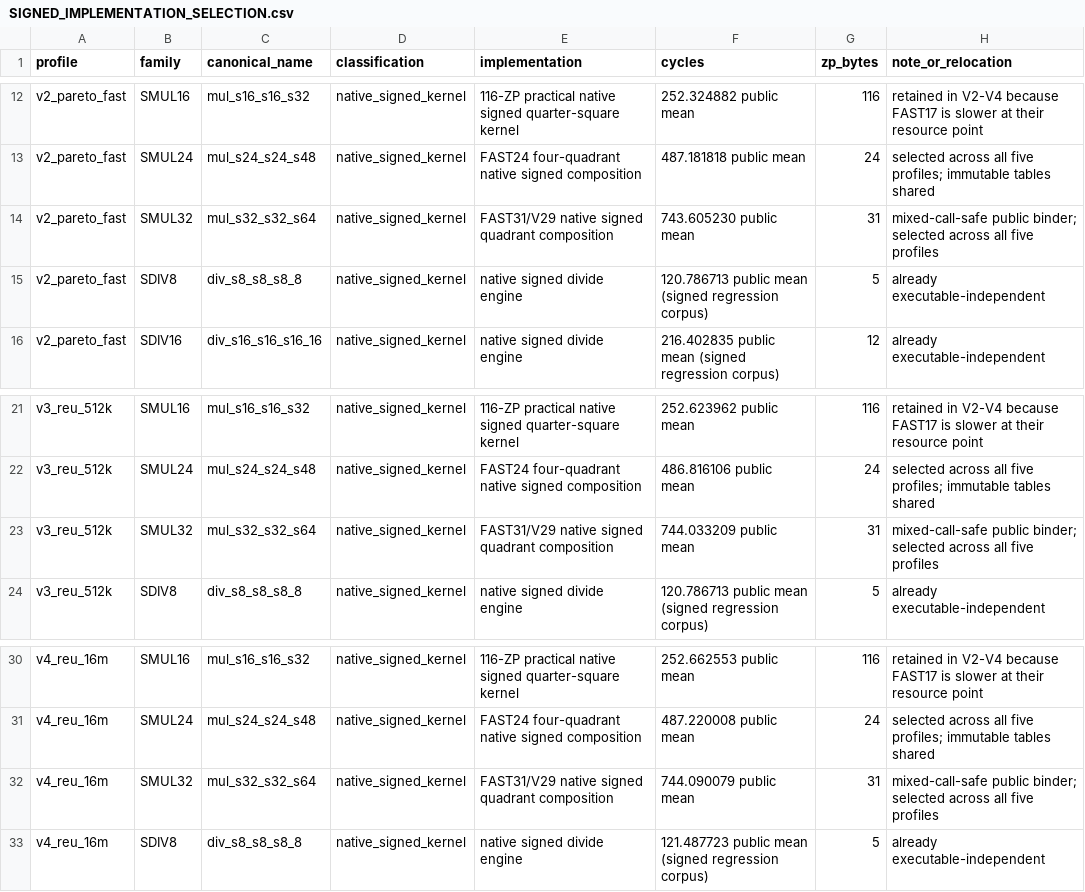
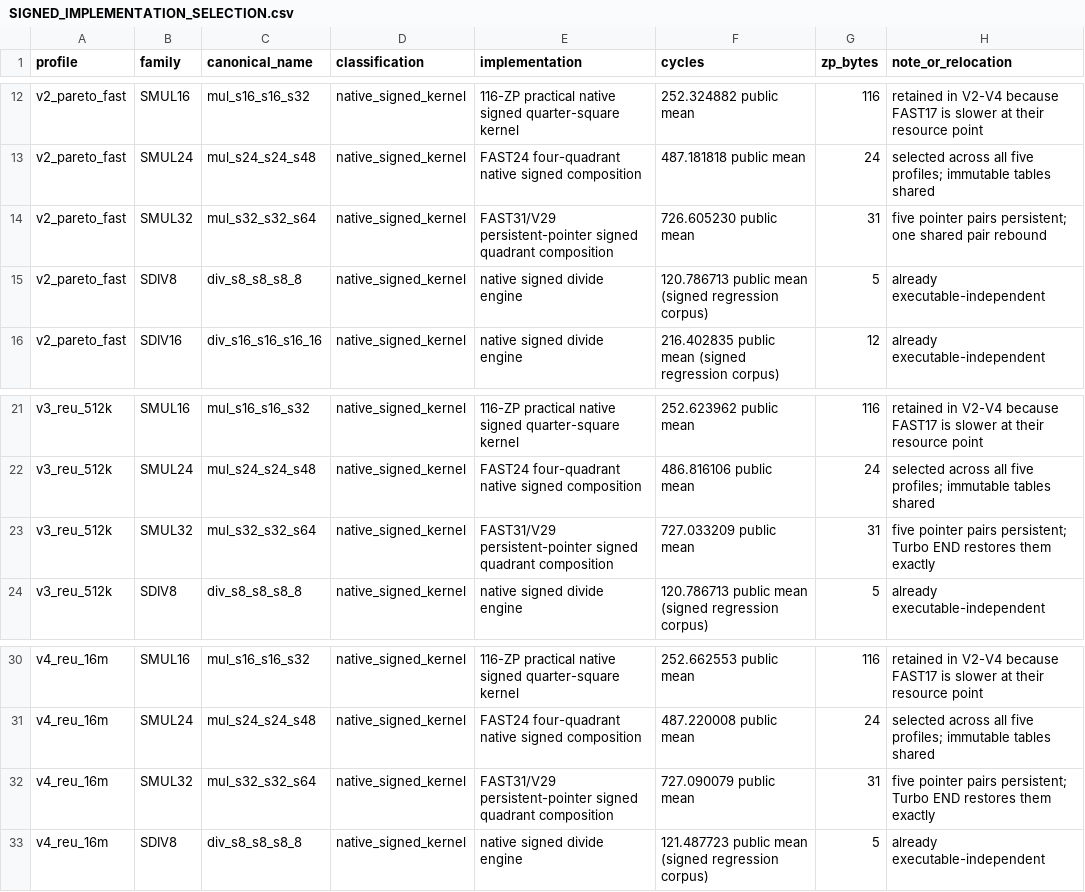
Before and after one commit to floppyrom/C64-Math-Library, a CSV file: docs/SIGNED_IMPLEMENTATION_SELECTION.csv, drawn as a sheet; only a part is shown, gaps mark what is left out.

Commit message:
Update signed implementation selection rows

```diff
--- a/docs/SIGNED_IMPLEMENTATION_SELECTION.csv
+++ b/docs/SIGNED_IMPLEMENTATION_SELECTION.csv
@@ -13,3 +13,3 @@ v2_pareto_fast,SMUL16,mul_s16_s16_s32,native_signed_kernel,116-ZP practical nati
 v2_pareto_fast,SMUL24,mul_s24_s24_s48,native_signed_kernel,FAST24 four-quadrant native signed composition,487.181818 public mean,24,selected across all five profiles; immutable tables shared
-v2_pareto_fast,SMUL32,mul_s32_s32_s64,native_signed_kernel,FAST31/V29 native signed quadrant composition,743.605230 public mean,31,mixed-call-safe public binder; selected across all five profiles
+v2_pareto_fast,SMUL32,mul_s32_s32_s64,native_signed_kernel,FAST31/V29 persistent-pointer signed quadrant composition,726.605230 public mean,31,five pointer pairs persistent; one shared pair rebound
 v2_pareto_fast,SDIV8,div_s8_s8_s8_8,native_signed_kernel,native signed divide engine,120.786713 public mean (signed regression corpus),5,already executable-independent
@@ -22,3 +22,3 @@ v3_reu_512k,SMUL16,mul_s16_s16_s32,native_signed_kernel,116-ZP practical native
 v3_reu_512k,SMUL24,mul_s24_s24_s48,native_signed_kernel,FAST24 four-quadrant native signed composition,486.816106 public mean,24,selected across all five profiles; immutable tables shared
-v3_reu_512k,SMUL32,mul_s32_s32_s64,native_signed_kernel,FAST31/V29 native signed quadrant composition,744.033209 public mean,31,mixed-call-safe public binder; selected across all five profiles
+v3_reu_512k,SMUL32,mul_s32_s32_s64,native_signed_kernel,FAST31/V29 persistent-pointer signed quadrant composition,727.033209 public mean,31,five pointer pairs persistent; Turbo END restores them exactly
 v3_reu_512k,SDIV8,div_s8_s8_s8_8,native_signed_kernel,native signed divide engine,120.786713 public mean (signed regression corpus),5,already executable-independent
@@ -31,3 +31,3 @@ v4_reu_16m,SMUL16,mul_s16_s16_s32,native_signed_kernel,116-ZP practical native s
 v4_reu_16m,SMUL24,mul_s24_s24_s48,native_signed_kernel,FAST24 four-quadrant native signed composition,487.220008 public mean,24,selected across all five profiles; immutable tables shared
-v4_reu_16m,SMUL32,mul_s32_s32_s64,native_signed_kernel,FAST31/V29 native signed quadrant composition,744.090079 public mean,31,mixed-call-safe public binder; selected across all five profiles
+v4_reu_16m,SMUL32,mul_s32_s32_s64,native_signed_kernel,FAST31/V29 persistent-pointer signed quadrant composition,727.090079 public mean,31,five pointer pairs persistent; Turbo END restores them exactly
 v4_reu_16m,SDIV8,div_s8_s8_s8_8,native_signed_kernel,native signed divide engine,121.487723 public mean (signed regression corpus),5,already executable-independent
```
